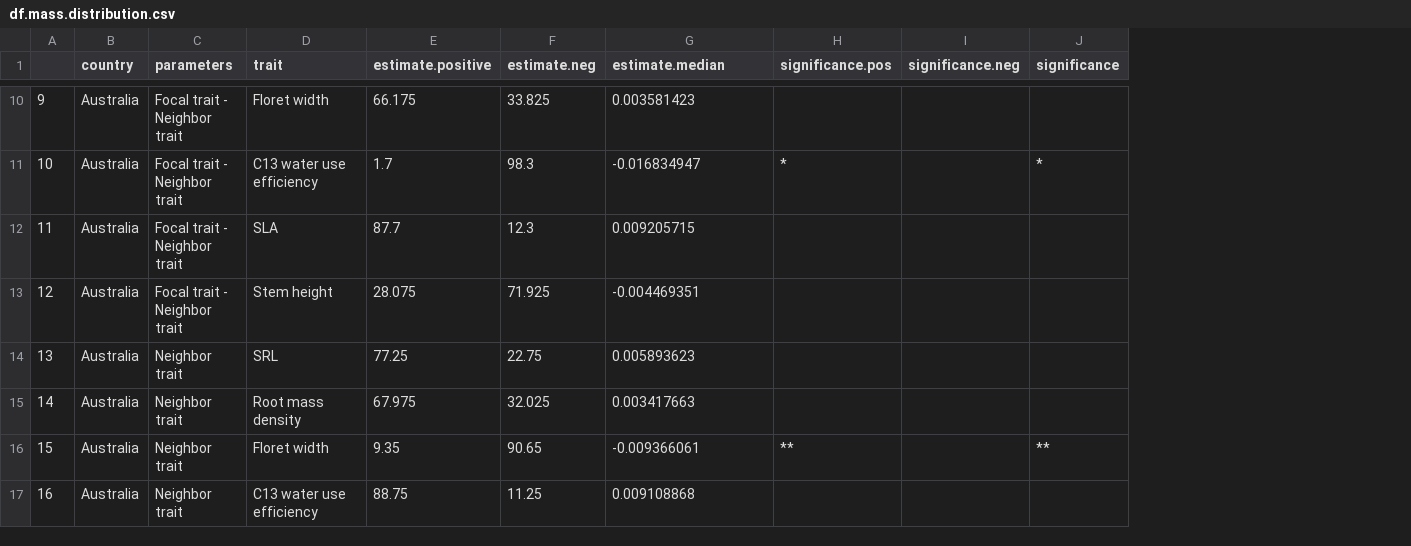
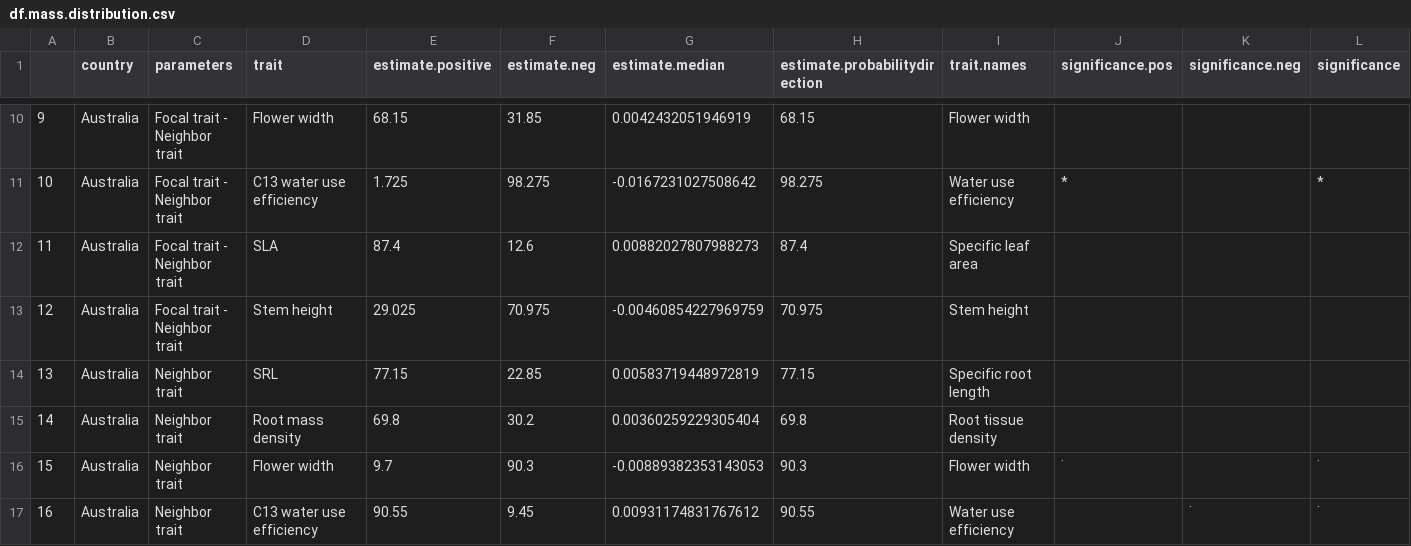
Before and after one commit to Buchel9844/Trait-mediated.interactions, a CSV file: results/trait-related/df.mass.distribution.csv, drawn as a sheet; only a part is shown, gaps mark what is left out; addresses are those after the commit; the diff covers the shown part only; the diff names each change by its address in the sheet, - before the commit and + after, or states it on an @@ line.

Commit message:
update final figure without typo in trait name

```diff
--- a/results/trait-related/df.mass.distribution.csv
+++ b/results/trait-related/df.mass.distribution.csv
+column H (estimate.probabilitydirection), rows 10-17: 68.15 | 98.275 | 87.4 | 70.975 | 77.15 | 69.8 | 90.3 | 90.55
+column I (trait.names), rows 10-17: Flower width | Water use efficiency | Specific leaf area | Stem height | Specific root length | Root tissue density | Flower width | Water use efficiency
-D10 (trait): Floret width
+D10 (trait): Flower width
-E10 (estimate.positive): 66.175
+E10 (estimate.positive): 68.15
-F10 (estimate.neg): 33.825
+F10 (estimate.neg): 31.85
-G10 (estimate.median): 0.003581423
+G10 (estimate.median): 0.0042432051946919
-E11 (estimate.positive): 1.7
+E11 (estimate.positive): 1.725
-F11 (estimate.neg): 98.3
+F11 (estimate.neg): 98.275
-G11 (estimate.median): -0.016834947
+G11 (estimate.median): -0.0167231027508642
-E12 (estimate.positive): 87.7
+E12 (estimate.positive): 87.4
-F12 (estimate.neg): 12.3
+F12 (estimate.neg): 12.6
-G12 (estimate.median): 0.009205715
+G12 (estimate.median): 0.00882027807988273
-E13 (estimate.positive): 28.075
+E13 (estimate.positive): 29.025
-F13 (estimate.neg): 71.925
+F13 (estimate.neg): 70.975
-G13 (estimate.median): -0.004469351
+G13 (estimate.median): -0.00460854227969759
-E14 (estimate.positive): 77.25
+E14 (estimate.positive): 77.15
-F14 (estimate.neg): 22.75
+F14 (estimate.neg): 22.85
-G14 (estimate.median): 0.005893623
+G14 (estimate.median): 0.00583719448972819
-E15 (estimate.positive): 67.975
+E15 (estimate.positive): 69.8
-F15 (estimate.neg): 32.025
+F15 (estimate.neg): 30.2
-G15 (estimate.median): 0.003417663
+G15 (estimate.median): 0.00360259229305404
-D16 (trait): Floret width
+D16 (trait): Flower width
-E16 (estimate.positive): 9.35
+E16 (estimate.positive): 9.7
-F16 (estimate.neg): 90.65
+F16 (estimate.neg): 90.3
-G16 (estimate.median): -0.009366061
+G16 (estimate.median): -0.00889382353143053
-J16 (significance.pos): **
+J16 (significance.pos): ˙
-L16 (significance): **
+L16 (significance): ˙
-E17 (estimate.positive): 88.75
+E17 (estimate.positive): 90.55
-F17 (estimate.neg): 11.25
+F17 (estimate.neg): 9.45
-G17 (estimate.median): 0.009108868
+G17 (estimate.median): 0.00931174831767612
-K17 (significance.neg): (empty)
+K17 (significance.neg): ˙
-L17 (significance): (empty)
+L17 (significance): ˙
```
Also changed, not shown: 100 edited cells elsewhere in this file, results/trait-related/Percentage.diagonal.csv, results/trait-related/df.meta.analysis.distribution.csv, 27 other files.
